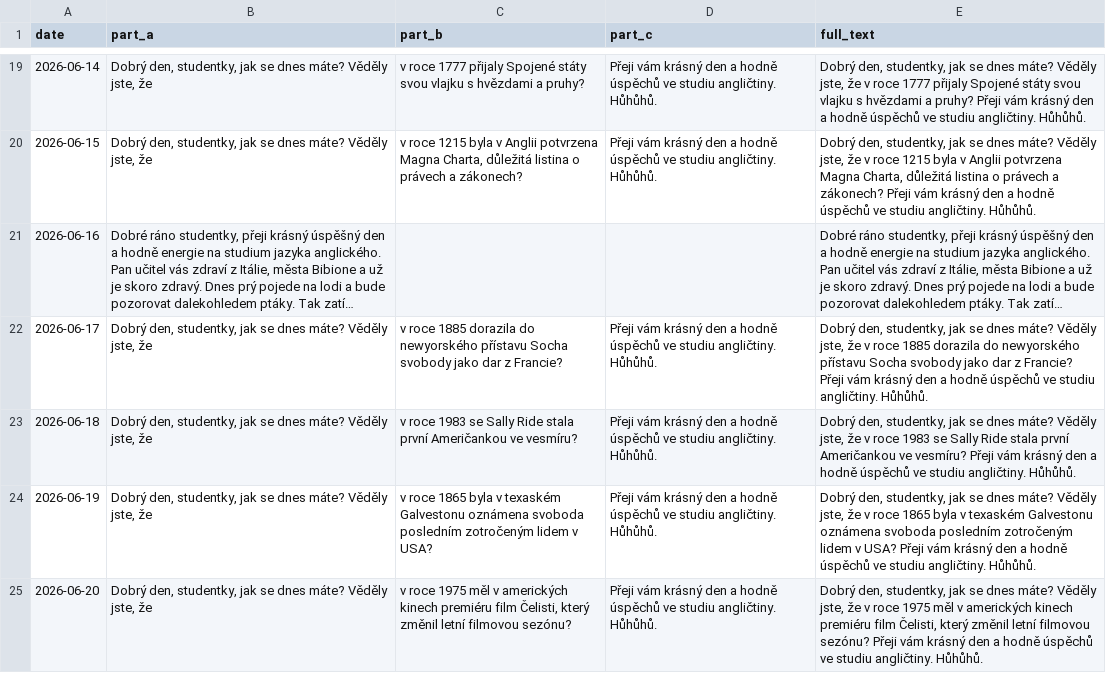
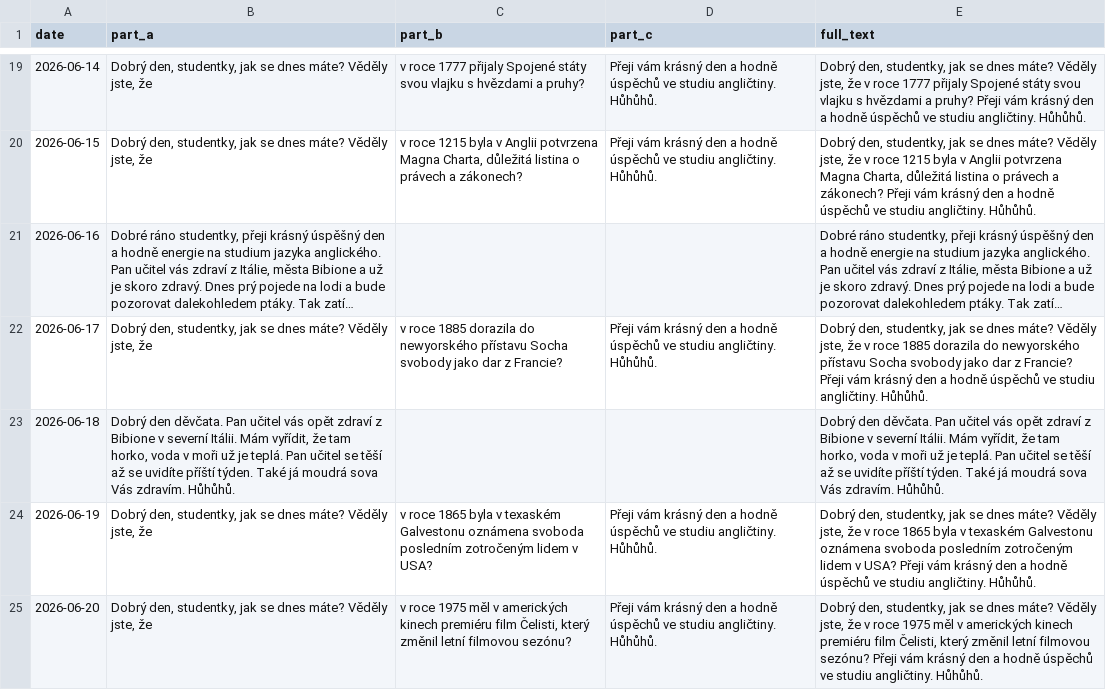
Before and after one commit to Belisarius-Mila/PythonMF, a CSV file: Samantha_Agent/config/OwlSpeech.csv, drawn as a sheet; only a part is shown, gaps mark what is left out; long unchanged cells end in ….

Commit message:
Update owl speech for 2026-06-18

```diff
--- a/Samantha_Agent/config/OwlSpeech.csv
+++ b/Samantha_Agent/config/OwlSpeech.csv
@@ -22,3 +22,3 @@ date,part_a,part_b,part_c,full_text
 2026-06-17,"Dobrý den, studentky, jak se dnes máte? Věděly jste, že","v roce 1885 dorazila do newyorského přístavu Socha svobody jako dar z Francie?","Přeji vám krásný den a hodně úspěchů ve studiu angličtiny. Hůhůhů.","Dobrý den, studentky, jak se dnes máte? Věděly jste, že v roce 1885 dorazila do newyorského přístavu Socha svobody jako dar z Francie? Přeji vám krásný den a hodně úspěchů ve studiu angličtiny. Hůhůhů."
-2026-06-18,"Dobrý den, studentky, jak se dnes máte? Věděly jste, že","v roce 1983 se Sally Ride stala první Američankou ve vesmíru?","Přeji vám krásný den a hodně úspěchů ve studiu angličtiny. Hůhůhů.","Dobrý den, studentky, jak se dnes máte? Věděly jste, že v roce 1983 se Sally Ride stala první Američankou ve vesmíru? Přeji vám krásný den a hodně úspěchů ve studiu angličtiny. Hůhůhů."
+2026-06-18,"Dobrý den děvčata. Pan učitel vás opět zdraví z Bibione v severní Itálii. Mám vyřídit, že tam  horko, voda v moři už je teplá. Pan učitel se těší až se uvidíte příští týden. Také já moudrá sova Vás zdravím. Hůhůhů.","","","Dobrý den děvčata. Pan učitel vás opět zdraví z Bibione v severní Itálii. Mám vyřídit, že tam  horko, voda v moři už je teplá. Pan učitel se těší až se uvidíte příští týden. Také já moudrá sova Vás zdravím. Hůhůhů."
 2026-06-19,"Dobrý den, studentky, jak se dnes máte? Věděly jste, že","v roce 1865 byla v texaském Galvestonu oznámena svoboda posledním zotročeným lidem v USA?","Přeji vám krásný den a hodně úspěchů ve studiu angličtiny. Hůhůhů.","Dobrý den, studentky, jak se dnes máte? Věděly jste, že v roce 1865 byla v texaském Galvestonu oznámena svoboda posledním zotročeným lidem v USA? Přeji vám krásný den a hodně úspěchů ve studiu angličtiny. Hůhůhů."
```
Also changed, not shown: 2 other files.
